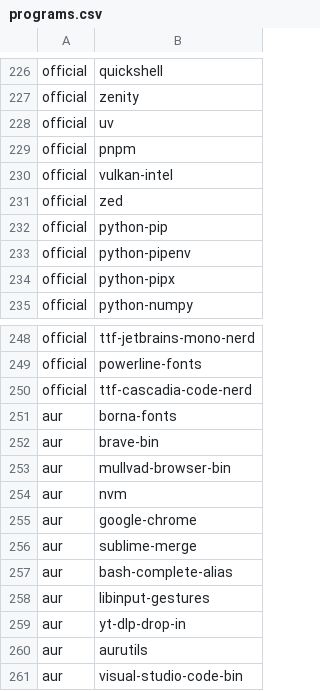
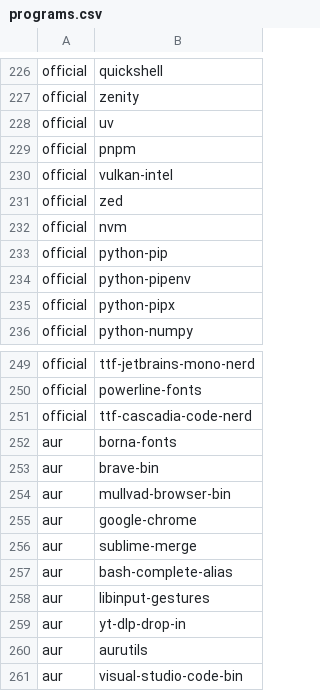
Before and after one commit to ih8d8/archstrap, a CSV file: packages/programs.csv, drawn as a sheet; only a part is shown, gaps mark what is left out; removed rows and columns are numbered as before the commit, all else as after; the diff names each change by its address in the sheet, - before the commit and + after, or states it on an @@ line.

Commit message:
move nvm to official repos

```diff
--- a/packages/programs.csv
+++ b/packages/programs.csv
+row 232: official | nvm
-row 254: aur | nvm
```
